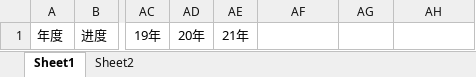
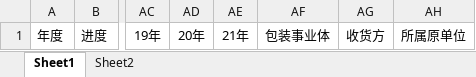
Before and after one commit to wangfang2021/bomescproject, an Excel workbook: SPPSApi/Doc/Template/FS0308.xlsx, sheet Sheet1, drawn as a sheet; only a part is shown, gaps mark what is left out; values as stored, in another font and other column widths than the file's, no borders; the diff names each change by its address in the sheet, - before the commit and + after, or states it on an @@ line.

```diff
--- a/SPPSApi/Doc/Template/FS0308.xlsx (sheet Sheet1)
+++ b/SPPSApi/Doc/Template/FS0308.xlsx (sheet Sheet1)
-AF1: (empty)
+AF1: 包装事业体
-AG1: (empty)
+AG1: 收货方
-AH1: (empty)
+AH1: 所属原单位
```
Also changed, not shown: 4 other files.
